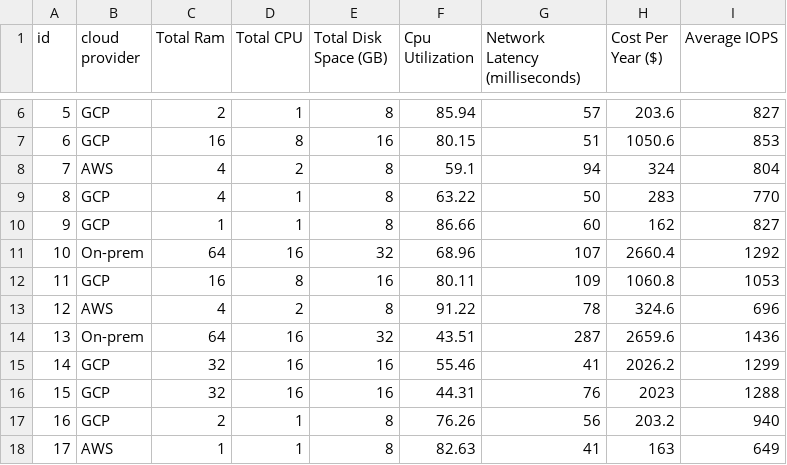
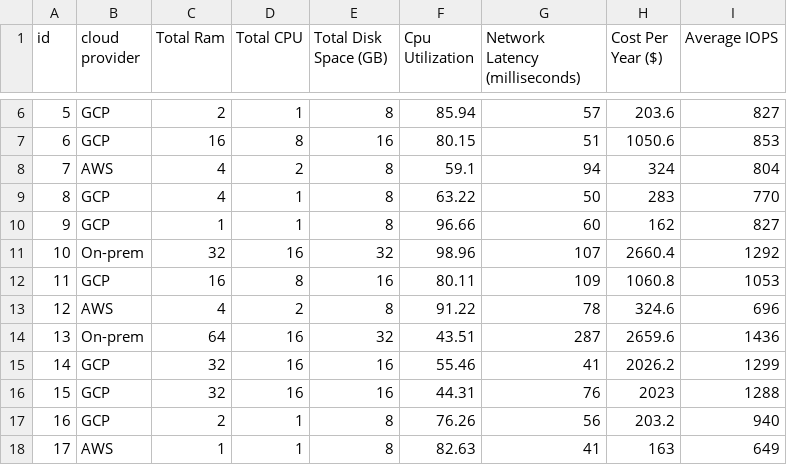
Before and after one commit to testsabirweb/vm_opt, a CSV file: test_dataset.csv, drawn as a sheet; only a part is shown, gaps mark what is left out.

```diff
--- a/test_dataset.csv
+++ b/test_dataset.csv
@@ -9,4 +9,4 @@ id,cloud provider,Total Ram,Total CPU,Total Disk Space (GB),Cpu Utilization,Netw
 8,GCP,4,1,8,63.22,50,283,770
-9,GCP,1,1,8,86.66,60,162,827
-10,On-prem,64,16,32,68.96,107,2660.4,1292
+9,GCP,1,1,8,96.66,60,162,827
+10,On-prem,32,16,32,98.96,107,2660.4,1292
 11,GCP,16,8,16,80.11,109,1060.8,1053
```
Also changed, not shown: 1 other file.
